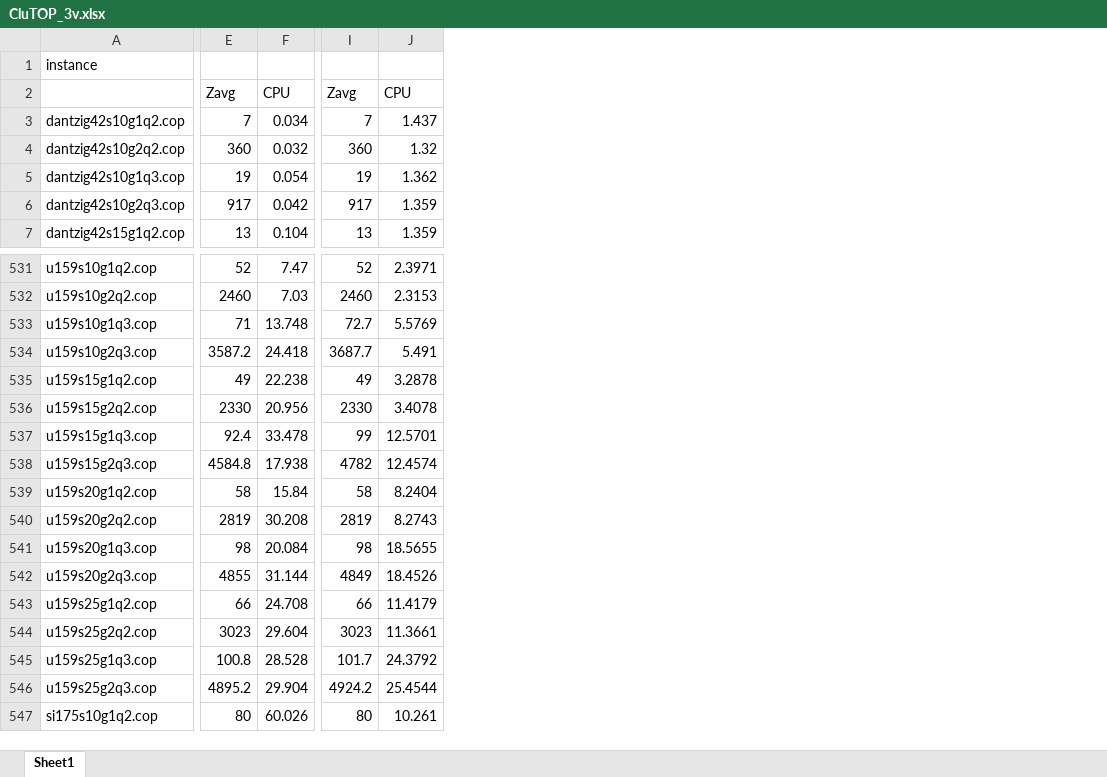
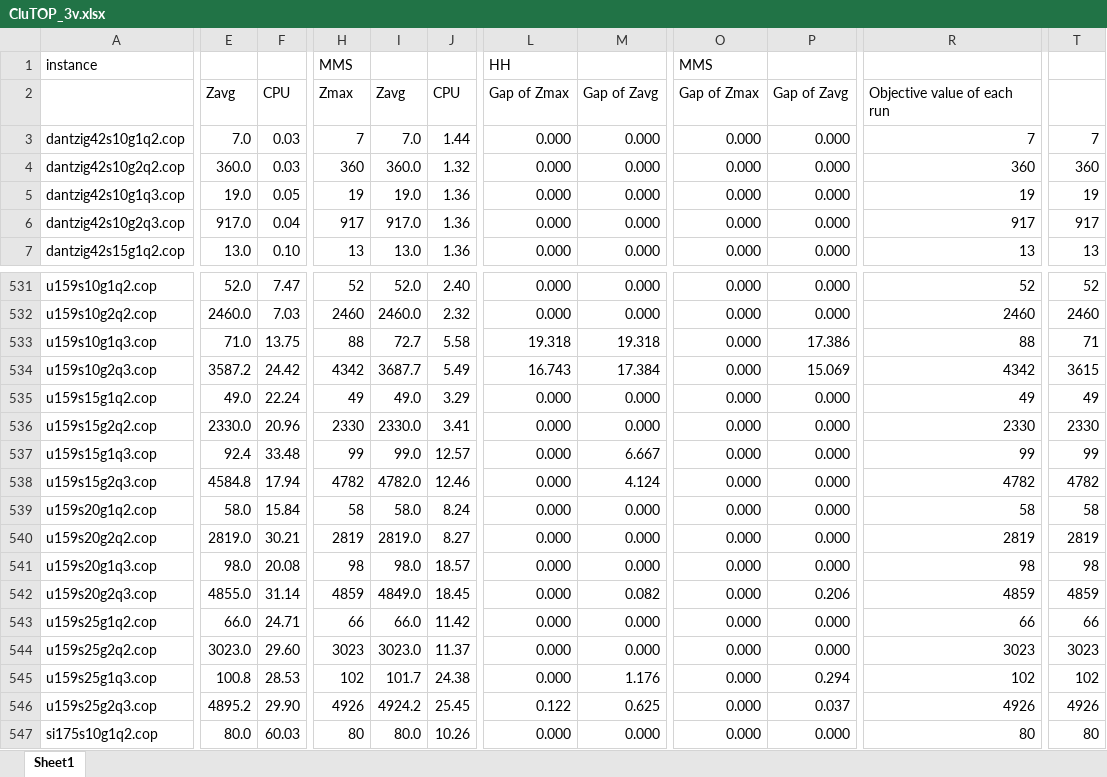
Before and after one commit to muhe2020/CluTOP, an Excel workbook: CluTOP_3v.xlsx, sheet Sheet1, drawn as a sheet; only a part is shown, gaps mark what is left out; values as stored, in another font and other column widths than the file's, no borders; removed rows and columns are numbered as before the commit, all else as after; rows hold the shown columns only; the diff covers the shown part only; the diff names each change by its address in the sheet, - before the commit and + after, or states it on an @@ line.

```diff
--- a/CluTOP_3v.xlsx (sheet Sheet1)
+++ b/CluTOP_3v.xlsx (sheet Sheet1)
+column E, rows 3-7: 7.0 | 360.0 | 19.0 | 917.0 | 13.0; rows 531-547: 52.0 | 2460.0 | 71.0 | 3587.2 | 49.0 | 2330.0 | 92.4 | 4584.8 | 58.0 | 2819.0 | 98.0 | 4855.0 | 66.0 | 3023.0 | 100.8 | 4895.2 | 80.0
+column F, rows 3-7: 0.03 | 0.03 | 0.05 | 0.04 | 0.10; rows 531-547: 7.47 | 7.03 | 13.75 | 24.42 | 22.24 | 20.96 | 33.48 | 17.94 | 15.84 | 30.21 | 20.08 | 31.14 | 24.71 | 29.60 | 28.53 | 29.90 | 60.03
-column F, rows 3-7: 0.034 | 0.032 | 0.054 | 0.042 | 0.104; rows 531-547: 7.47 | 7.03 | 13.748 | 24.418 | 22.238 | 20.956 | 33.478 | 17.938 | 15.84 | 30.208 | 20.084 | 31.144 | 24.708 | 29.604 | 28.528 | 29.904 | 60.026
+column I, rows 3-7: 7.0 | 360.0 | 19.0 | 917.0 | 13.0; rows 531-547: 52.0 | 2460.0 | 72.7 | 3687.7 | 49.0 | 2330.0 | 99.0 | 4782.0 | 58.0 | 2819.0 | 98.0 | 4849.0 | 66.0 | 3023.0 | 101.7 | 4924.2 | 80.0
+column J, rows 3-7: 1.44 | 1.32 | 1.36 | 1.36 | 1.36; rows 531-547: 2.40 | 2.32 | 5.58 | 5.49 | 3.29 | 3.41 | 12.57 | 12.46 | 8.24 | 8.27 | 18.57 | 18.45 | 11.42 | 11.37 | 24.38 | 25.45 | 10.26
+column L, row 1: HH; rows 3-7: all 0.000; rows 531-547: 0.000 | 0.000 | 19.318 | 16.743 | 0.000 | 0.000 | 0.000 | 0.000 | 0.000 | 0.000 | 0.000 | 0.000 | 0.000 | 0.000 | 0.000 | 0.122 | 0.000
+column M, rows 3-7: all 0.000; rows 531-547: 0.000 | 0.000 | 19.318 | 17.384 | 0.000 | 0.000 | 6.667 | 4.124 | 0.000 | 0.000 | 0.000 | 0.082 | 0.000 | 0.000 | 1.176 | 0.625 | 0.000
+column O, row 1: MMS; rows 3-7: all 0.000; rows 531-547: all 0.000
+column P, rows 3-7: all 0.000; rows 531-547: 0.000 | 0.000 | 17.386 | 15.069 | 0.000 | 0.000 | 0.000 | 0.000 | 0.000 | 0.000 | 0.000 | 0.206 | 0.000 | 0.000 | 0.294 | 0.037 | 0.000
+column R, rows 3-7: 7 | 360 | 19 | 917 | 13; rows 531-547: 52 | 2460 | 88 | 4342 | 49 | 2330 | 99 | 4782 | 58 | 2819 | 98 | 4859 | 66 | 3023 | 102 | 4926 | 80
-column J, rows 3-7: 1.437 | 1.32 | 1.362 | 1.359 | 1.359; rows 531-547: 2.3971 | 2.3153 | 5.5769 | 5.491 | 3.2878 | 3.4078 | 12.5701 | 12.4574 | 8.2404 | 8.2743 | 18.5655 | 18.4526 | 11.4179 | 11.3661 | 24.3792 | 25.4544 | 10.261
-H1: (empty)
+H1: MMS
-row 2:  | Zavg | CPU | Zavg | CPU
+row 2:  | Zavg | CPU | Zmax | Zavg | CPU | Gap of Zmax | Gap of Zavg | Gap of Zmax | Gap of Zavg | Objective value of each run
-H533: 71
+H533: 88
-T533: 72.7
+T533: 71
-H534: 3587.2
+H534: 4342
-T534: 3687.7
+T534: 3615
-H537: 92.4
+H537: 99
-H538: 4584.8
+H538: 4782
-H542: 4855
+H542: 4859
-T542: 4849
+T542: 4859
-H545: 100.8
+H545: 102
-T545: 101.7
+T545: 102
-H546: 4895.2
+H546: 4926
-T546: 4924.2
+T546: 4926
```
Also changed, not shown: 1 added row, 21 added columns and 429 edited cells elsewhere in this sheet, CluTOP_2v.xlsx, 1 other file.
